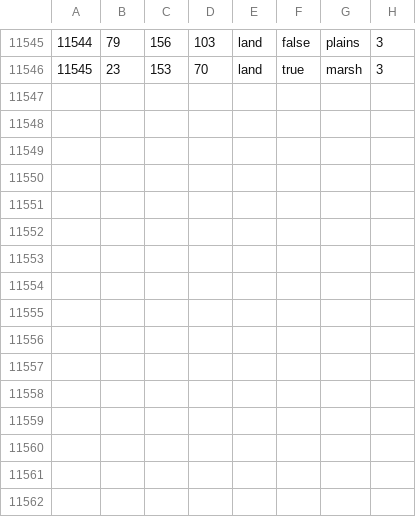
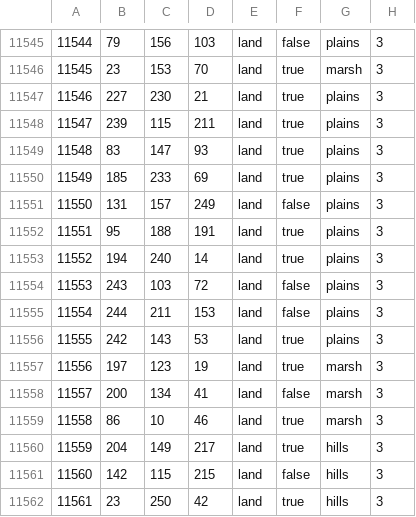
Before and after one commit to ITGuy042/Countdown-to-Weirdmageddon, a CSV file: map/definition.csv, drawn as a sheet; only a part is shown, gaps mark what is left out; the diff names each change by its address in the sheet, - before the commit and + after, or states it on an @@ line.

```diff
--- a/map/definition.csv
+++ b/map/definition.csv
+row 11547: 11546 | 227 | 230 | 21 | land | true | plains | 3
+row 11548: 11547 | 239 | 115 | 211 | land | true | plains | 3
+row 11549: 11548 | 83 | 147 | 93 | land | true | plains | 3
+row 11550: 11549 | 185 | 233 | 69 | land | true | plains | 3
+row 11551: 11550 | 131 | 157 | 249 | land | false | plains | 3
+row 11552: 11551 | 95 | 188 | 191 | land | true | plains | 3
+row 11553: 11552 | 194 | 240 | 14 | land | true | plains | 3
+row 11554: 11553 | 243 | 103 | 72 | land | false | plains | 3
+row 11555: 11554 | 244 | 211 | 153 | land | false | plains | 3
+row 11556: 11555 | 242 | 143 | 53 | land | true | plains | 3
+row 11557: 11556 | 197 | 123 | 19 | land | true | marsh | 3
+row 11558: 11557 | 200 | 134 | 41 | land | false | marsh | 3
+row 11559: 11558 | 86 | 10 | 46 | land | true | marsh | 3
+row 11560: 11559 | 204 | 149 | 217 | land | true | hills | 3
+row 11561: 11560 | 142 | 115 | 215 | land | false | hills | 3
+row 11562: 11561 | 23 | 250 | 42 | land | true | hills | 3
```
Also changed, not shown: 15 other files.
